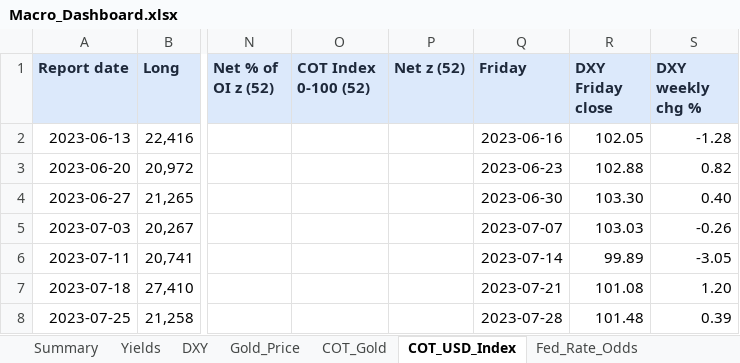
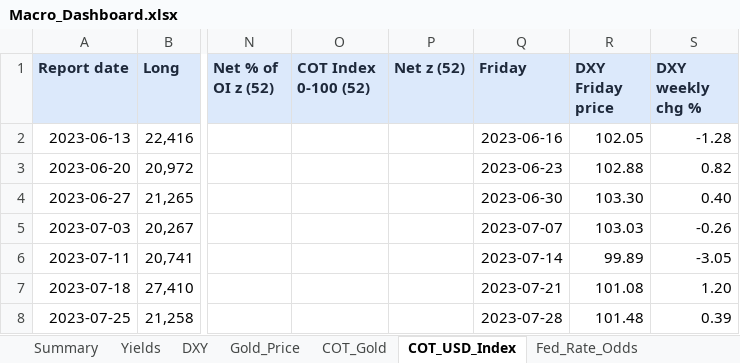
Before and after one commit to velourofficialdev/macro-dashboard, an Excel workbook: Macro_Dashboard.xlsx, sheet COT_USD_Index, drawn as a sheet; only a part is shown, gaps mark what is left out; values as stored, in another font and other column widths than the file's, no borders; the diff names each change by its address in the sheet, - before the commit and + after, or states it on an @@ line.

```diff
--- a/Macro_Dashboard.xlsx (sheet COT_USD_Index)
+++ b/Macro_Dashboard.xlsx (sheet COT_USD_Index)
-R1: DXY Friday close
+R1: DXY Friday price
```
Also changed, not shown: sheet Summary, sheet COT_Gold, 1 other file.
